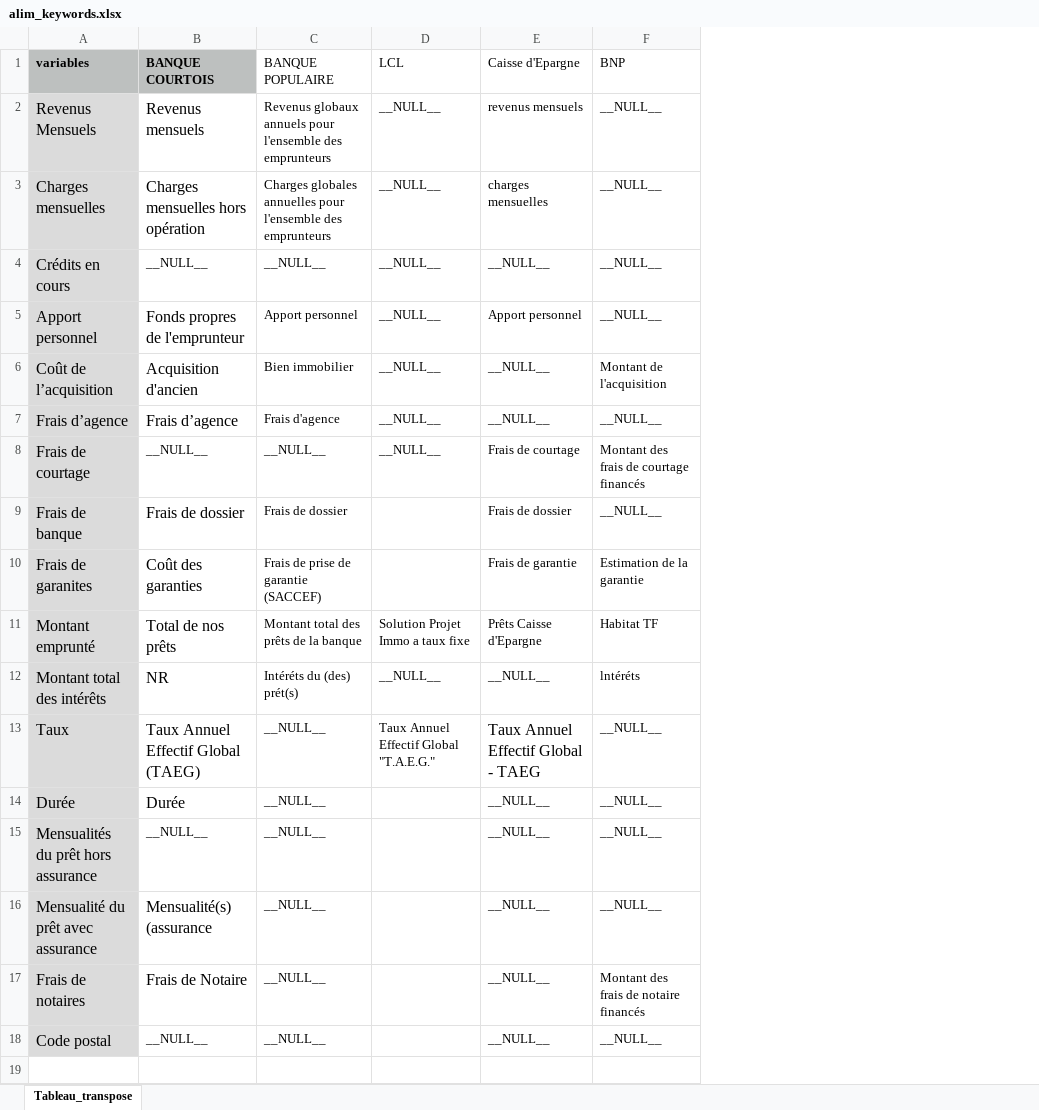
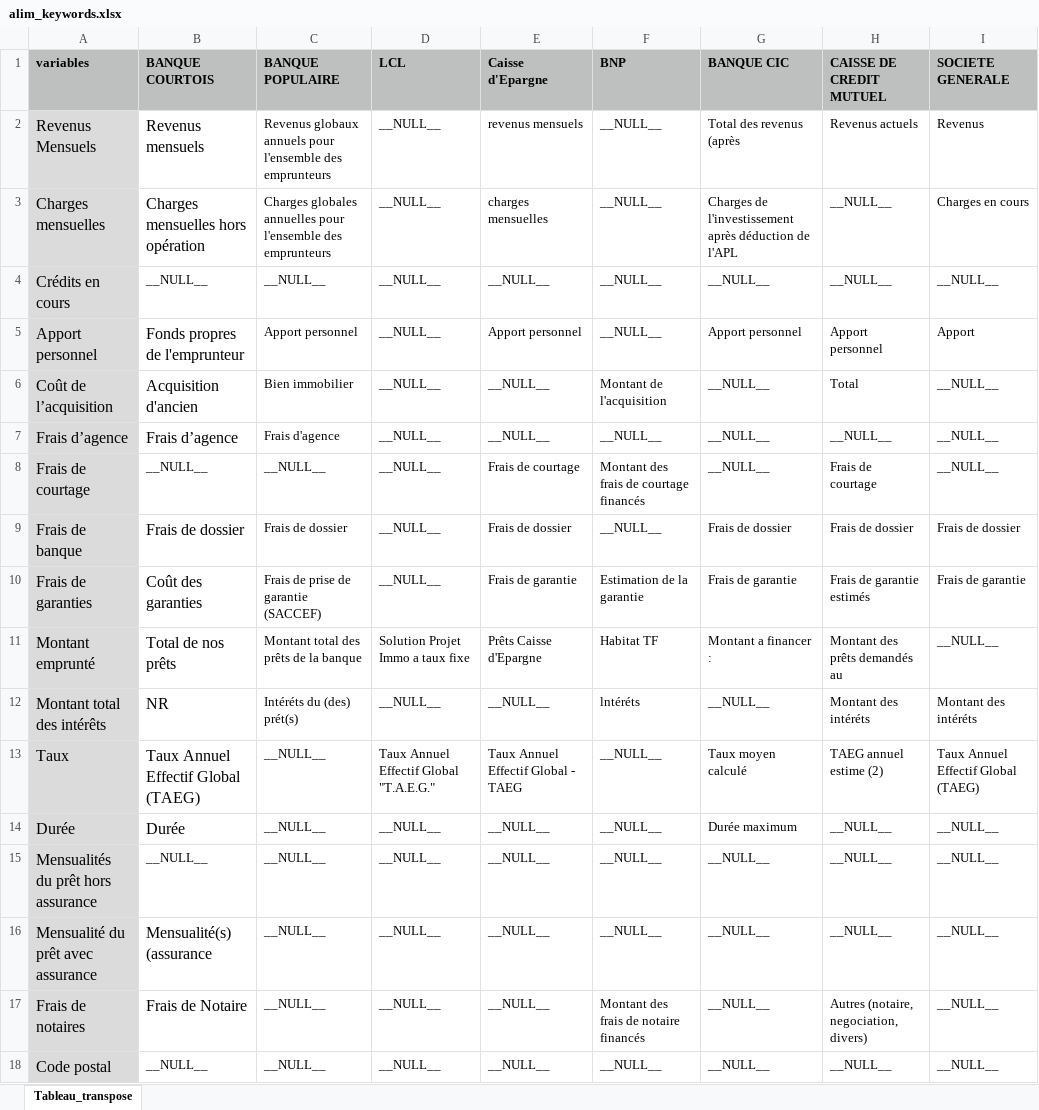
Before and after one commit to art2mkl/exo_fridaa, an Excel workbook: fridaa_ocr/knowledge_base/alim_keywords.xlsx, sheet Tableau_transpose, drawn as a sheet; values as stored, in another font and other column widths than the file's, no borders; the diff names each change by its address in the sheet, - before the commit and + after, or states it on an @@ line.

```diff
--- a/fridaa_ocr/knowledge_base/alim_keywords.xlsx (sheet Tableau_transpose)
+++ b/fridaa_ocr/knowledge_base/alim_keywords.xlsx (sheet Tableau_transpose)
+column G (BANQUE CIC), rows 2-18: Total des revenus (après | Charges de l'investissement après déduction de l'APL | __NULL__ | Apport personnel | __NULL__ | __NULL__ | __NULL__ | Frais de dossier | Frais de garantie | Montant a financer : | __NULL__ | Taux moyen calculé | Durée maximum | __NULL__ | __NULL__ | __NULL__ | __NULL__
+column H (CAISSE DE CREDIT MUTUEL), rows 2-18: Revenus actuels | __NULL__ | __NULL__ | Apport personnel | Total | __NULL__ | Frais de courtage | Frais de dossier | Frais de garantie estimés | Montant des prêts demandés au | Montant des intéréts | TAEG annuel estime (2) | __NULL__ | __NULL__ | __NULL__ | Autres (notaire, negociation, divers) | __NULL__
+column I (SOCIETE GENERALE), rows 2-18: Revenus | Charges en cours | __NULL__ | Apport | __NULL__ | __NULL__ | __NULL__ | Frais de dossier | Frais de garantie | __NULL__ | Montant des intéréts | Taux Annuel Effectif Global (TAEG) | __NULL__ | __NULL__ | __NULL__ | __NULL__ | __NULL__
@@ C1:F1 fill: none → #BDC0BF, bold: off → on @@
-D9:D10 (LCL): (empty)
+D9:D10 (LCL): __NULL__
-A10 (variables): Frais de garanites
+A10 (variables): Frais de garanties
@@ E13 text size: smaller @@
-D14:D18 (LCL): (empty)
+D14:D18 (LCL): __NULL__
```
Also changed, not shown: fridaa_ocr/results/BNP.xlsx, 20 other files.
